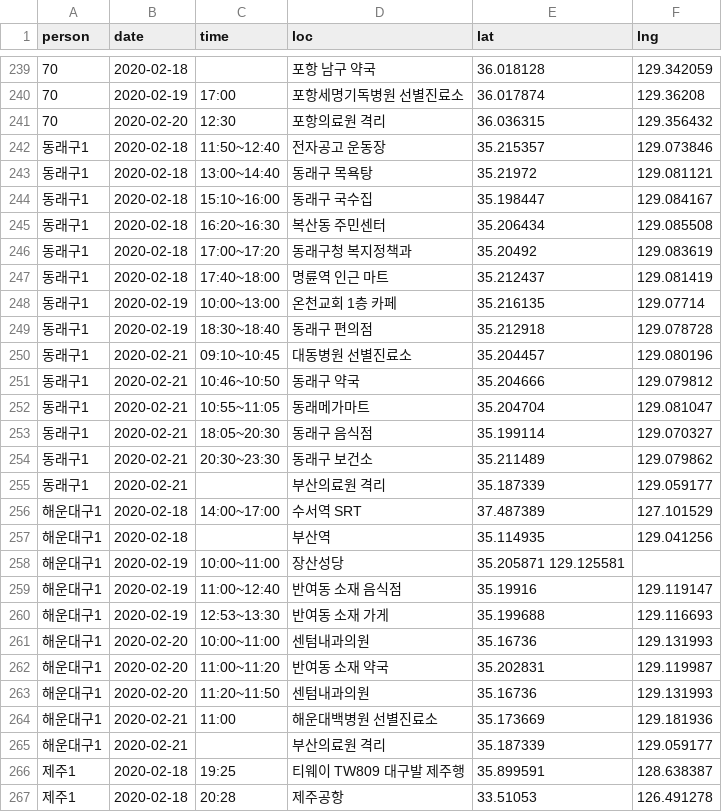
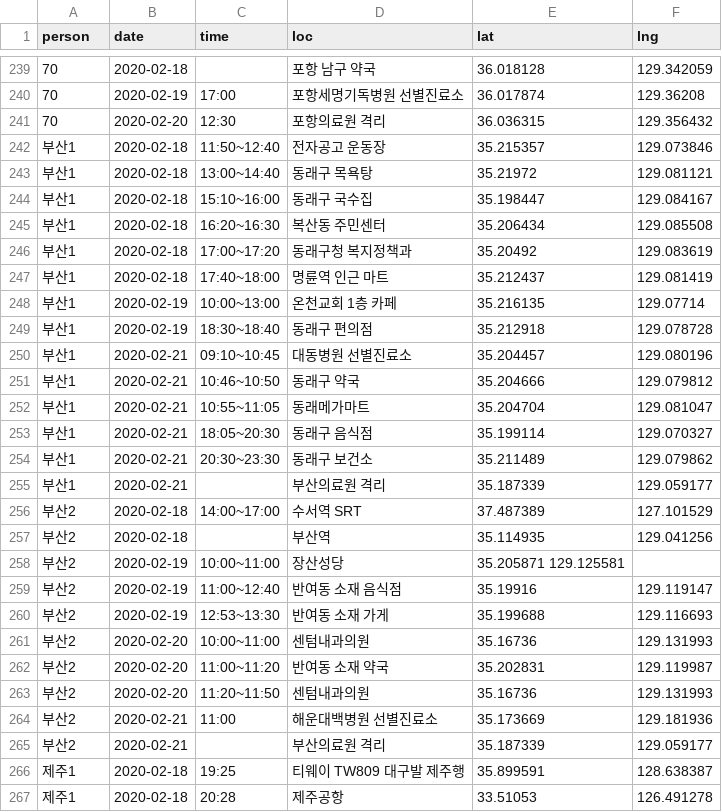
Before and after one commit to soorichu/coronako, a CSV file: public/file/position.csv, drawn as a sheet; only a part is shown, gaps mark what is left out; the diff covers the shown part only.

```diff
--- a/public/file/position.csv
+++ b/public/file/position.csv
@@ -241,26 +241,26 @@
 70,2020-02-20,12:30,포항의료원 격리,36.036315,129.356432
-동래구1,2020-02-18,11:50~12:40,전자공고 운동장,35.215357,129.073846
-동래구1,2020-02-18,13:00~14:40,동래구 목욕탕,35.21972,129.081121
-동래구1,2020-02-18,15:10~16:00,동래구 국수집,35.198447,129.084167
-동래구1,2020-02-18,16:20~16:30,복산동 주민센터,35.206434,129.085508
-동래구1,2020-02-18,17:00~17:20,동래구청 복지정책과,35.20492,129.083619
-동래구1,2020-02-18,17:40~18:00,명륜역 인근 마트,35.212437,129.081419
-동래구1,2020-02-19,10:00~13:00,온천교회 1층 카페,35.216135,129.07714
-동래구1,2020-02-19,18:30~18:40,동래구 편의점,35.212918,129.078728
-동래구1,2020-02-21,09:10~10:45,대동병원 선별진료소,35.204457,129.080196
-동래구1,2020-02-21,10:46~10:50,동래구 약국,35.204666,129.079812
-동래구1,2020-02-21,10:55~11:05,동래메가마트,35.204704,129.081047
-동래구1,2020-02-21,18:05~20:30,동래구 음식점,35.199114,129.070327
-동래구1,2020-02-21,20:30~23:30,동래구 보건소,35.211489,129.079862
-동래구1,2020-02-21,,부산의료원 격리,35.187339,129.059177
-해운대구1,2020-02-18,14:00~17:00,수서역 SRT,37.487389,127.101529
-해운대구1,2020-02-18,,부산역,35.114935,129.041256
-해운대구1,2020-02-19,10:00~11:00,장산성당,35.205871 129.125581,
-해운대구1,2020-02-19,11:00~12:40,반여동 소재 음식점,35.19916,129.119147
-해운대구1,2020-02-19,12:53~13:30,반여동 소재 가게,35.199688,129.116693
-해운대구1,2020-02-20,10:00~11:00,센텀내과의원,35.16736,129.131993
-해운대구1,2020-02-20,11:00~11:20,반여동 소재 약국,35.202831,129.119987
-해운대구1,2020-02-20,11:20~11:50,센텀내과의원,35.16736,129.131993
-해운대구1,2020-02-21,11:00,해운대백병원 선별진료소,35.173669,129.181936
-해운대구1,2020-02-21,,부산의료원 격리,35.187339,129.059177
+부산1,2020-02-18,11:50~12:40,전자공고 운동장,35.215357,129.073846
+부산1,2020-02-18,13:00~14:40,동래구 목욕탕,35.21972,129.081121
+부산1,2020-02-18,15:10~16:00,동래구 국수집,35.198447,129.084167
+부산1,2020-02-18,16:20~16:30,복산동 주민센터,35.206434,129.085508
+부산1,2020-02-18,17:00~17:20,동래구청 복지정책과,35.20492,129.083619
+부산1,2020-02-18,17:40~18:00,명륜역 인근 마트,35.212437,129.081419
+부산1,2020-02-19,10:00~13:00,온천교회 1층 카페,35.216135,129.07714
+부산1,2020-02-19,18:30~18:40,동래구 편의점,35.212918,129.078728
+부산1,2020-02-21,09:10~10:45,대동병원 선별진료소,35.204457,129.080196
+부산1,2020-02-21,10:46~10:50,동래구 약국,35.204666,129.079812
+부산1,2020-02-21,10:55~11:05,동래메가마트,35.204704,129.081047
+부산1,2020-02-21,18:05~20:30,동래구 음식점,35.199114,129.070327
+부산1,2020-02-21,20:30~23:30,동래구 보건소,35.211489,129.079862
+부산1,2020-02-21,,부산의료원 격리,35.187339,129.059177
+부산2,2020-02-18,14:00~17:00,수서역 SRT,37.487389,127.101529
+부산2,2020-02-18,,부산역,35.114935,129.041256
+부산2,2020-02-19,10:00~11:00,장산성당,35.205871 129.125581,
+부산2,2020-02-19,11:00~12:40,반여동 소재 음식점,35.19916,129.119147
+부산2,2020-02-19,12:53~13:30,반여동 소재 가게,35.199688,129.116693
+부산2,2020-02-20,10:00~11:00,센텀내과의원,35.16736,129.131993
+부산2,2020-02-20,11:00~11:20,반여동 소재 약국,35.202831,129.119987
+부산2,2020-02-20,11:20~11:50,센텀내과의원,35.16736,129.131993
+부산2,2020-02-21,11:00,해운대백병원 선별진료소,35.173669,129.181936
+부산2,2020-02-21,,부산의료원 격리,35.187339,129.059177
 제주1,2020-02-18,19:25,티웨이 TW809 대구발 제주행,35.899591,128.638387
```
Also changed, not shown: 13 added rows, 13 removed rows and 8 edited cells elsewhere in this file, public/file/people.csv, 7 other files.
